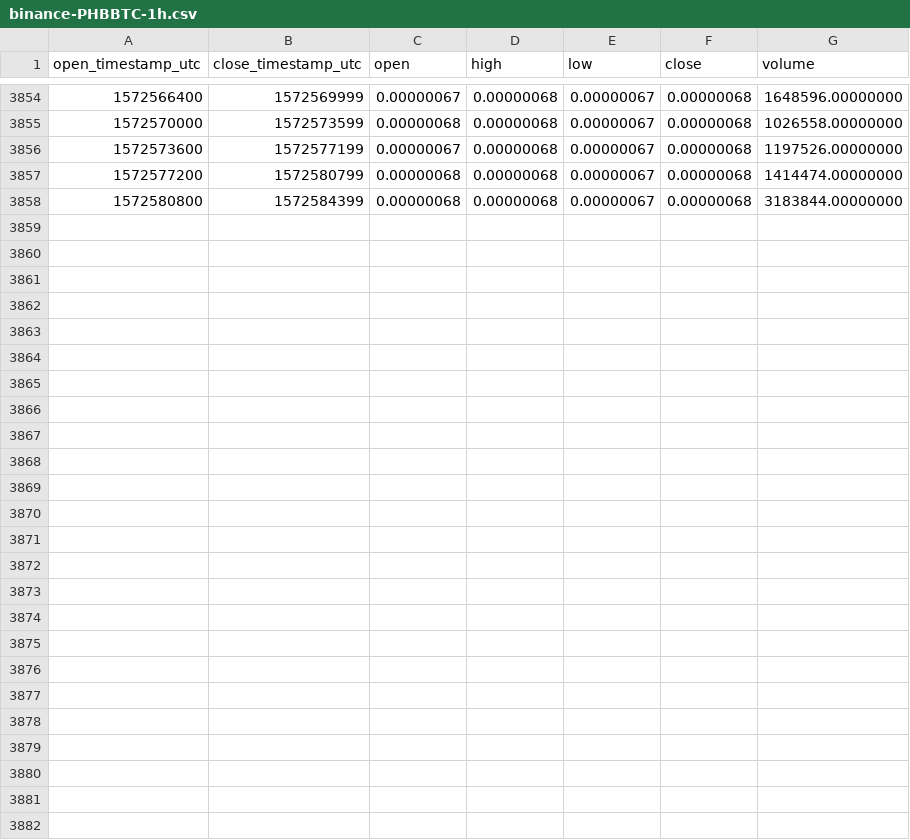
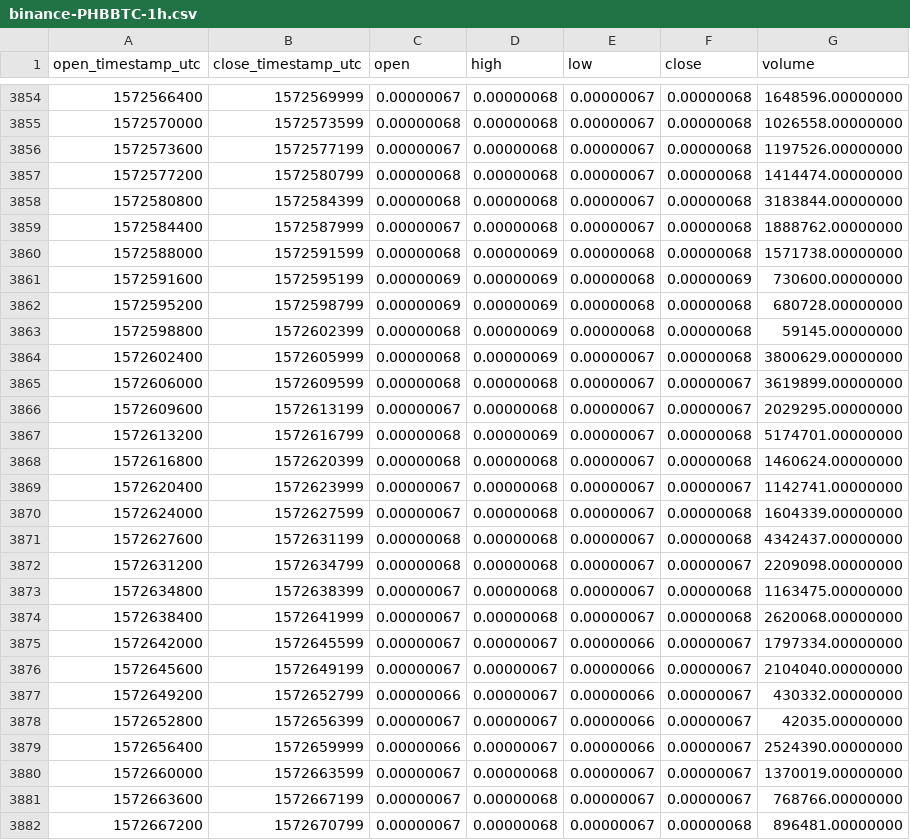
Before and after one commit to cryptobigbro/binance-PHBBTC, a CSV file: binance-PHBBTC-1h.csv, drawn as a sheet; only a part is shown, gaps mark what is left out.

Commit message:
Update OHLCV data.

```diff
--- a/binance-PHBBTC-1h.csv
+++ b/binance-PHBBTC-1h.csv
@@ -3858 +3858,25 @@ open_timestamp_utc,close_timestamp_utc,open,high,low,close,volume
 1572580800,1572584399,0.00000068,0.00000068,0.00000067,0.00000068,3183844.00000000
+1572584400,1572587999,0.00000067,0.00000068,0.00000067,0.00000068,1888762.00000000
+1572588000,1572591599,0.00000068,0.00000069,0.00000068,0.00000068,1571738.00000000
+1572591600,1572595199,0.00000069,0.00000069,0.00000068,0.00000069,730600.00000000
+1572595200,1572598799,0.00000069,0.00000069,0.00000068,0.00000068,680728.00000000
+1572598800,1572602399,0.00000068,0.00000069,0.00000068,0.00000068,59145.00000000
+1572602400,1572605999,0.00000068,0.00000069,0.00000067,0.00000068,3800629.00000000
+1572606000,1572609599,0.00000068,0.00000068,0.00000067,0.00000067,3619899.00000000
+1572609600,1572613199,0.00000067,0.00000068,0.00000067,0.00000067,2029295.00000000
+1572613200,1572616799,0.00000068,0.00000069,0.00000067,0.00000068,5174701.00000000
+1572616800,1572620399,0.00000068,0.00000068,0.00000067,0.00000068,1460624.00000000
+1572620400,1572623999,0.00000067,0.00000068,0.00000067,0.00000067,1142741.00000000
+1572624000,1572627599,0.00000067,0.00000068,0.00000067,0.00000068,1604339.00000000
+1572627600,1572631199,0.00000068,0.00000068,0.00000067,0.00000068,4342437.00000000
+1572631200,1572634799,0.00000068,0.00000068,0.00000067,0.00000067,2209098.00000000
+1572634800,1572638399,0.00000067,0.00000068,0.00000067,0.00000068,1163475.00000000
+1572638400,1572641999,0.00000067,0.00000068,0.00000067,0.00000068,2620068.00000000
+1572642000,1572645599,0.00000067,0.00000067,0.00000066,0.00000067,1797334.00000000
+1572645600,1572649199,0.00000067,0.00000067,0.00000066,0.00000067,2104040.00000000
+1572649200,1572652799,0.00000066,0.00000067,0.00000066,0.00000067,430332.00000000
+1572652800,1572656399,0.00000067,0.00000067,0.00000066,0.00000067,42035.00000000
+1572656400,1572659999,0.00000066,0.00000067,0.00000066,0.00000067,2524390.00000000
+1572660000,1572663599,0.00000067,0.00000068,0.00000067,0.00000067,1370019.00000000
+1572663600,1572667199,0.00000067,0.00000068,0.00000067,0.00000067,768766.00000000
+1572667200,1572670799,0.00000067,0.00000068,0.00000067,0.00000068,896481.00000000
```
Also changed, not shown: binance-PHBBTC-1d.csv.
